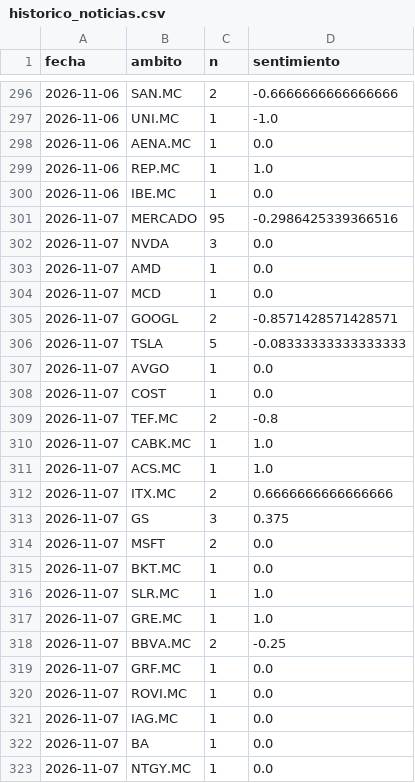
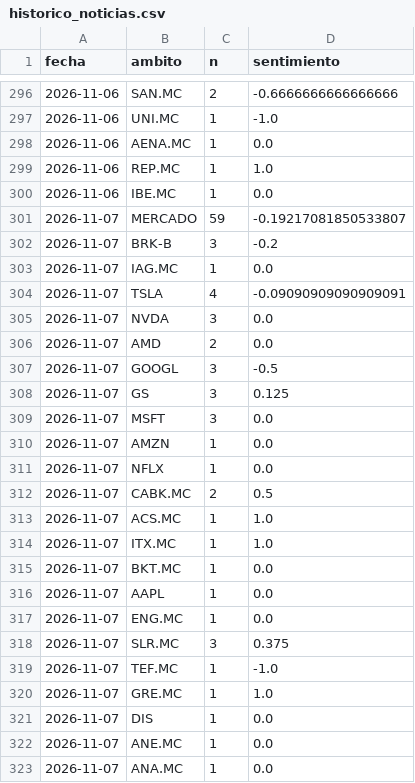
Before and after one commit to agomes03/Bolsa_Alex, a CSV file: informe/historico_noticias.csv, drawn as a sheet; only a part is shown, gaps mark what is left out; the shorter side is filled out with more unchanged rows; the diff covers the shown part only.

```diff
--- a/informe/historico_noticias.csv
+++ b/informe/historico_noticias.csv
@@ -300,24 +300,23 @@ fecha,ambito,n,sentimiento
 2026-11-06,IBE.MC,1,0.0
-2026-11-07,MERCADO,95,-0.2986425339366516
+2026-11-07,MERCADO,59,-0.19217081850533807
+2026-11-07,BRK-B,3,-0.2
+2026-11-07,IAG.MC,1,0.0
+2026-11-07,TSLA,4,-0.09090909090909091
 2026-11-07,NVDA,3,0.0
-2026-11-07,AMD,1,0.0
-2026-11-07,MCD,1,0.0
-2026-11-07,GOOGL,2,-0.8571428571428571
-2026-11-07,TSLA,5,-0.08333333333333333
-2026-11-07,AVGO,1,0.0
-2026-11-07,COST,1,0.0
-2026-11-07,TEF.MC,2,-0.8
-2026-11-07,CABK.MC,1,1.0
+2026-11-07,AMD,2,0.0
+2026-11-07,GOOGL,3,-0.5
+2026-11-07,GS,3,0.125
+2026-11-07,MSFT,3,0.0
+2026-11-07,AMZN,1,0.0
+2026-11-07,NFLX,1,0.0
+2026-11-07,CABK.MC,2,0.5
 2026-11-07,ACS.MC,1,1.0
-2026-11-07,ITX.MC,2,0.6666666666666666
-2026-11-07,GS,3,0.375
-2026-11-07,MSFT,2,0.0
+2026-11-07,ITX.MC,1,1.0
 2026-11-07,BKT.MC,1,0.0
-2026-11-07,SLR.MC,1,1.0
+2026-11-07,AAPL,1,0.0
+2026-11-07,ENG.MC,1,0.0
+2026-11-07,SLR.MC,3,0.375
+2026-11-07,TEF.MC,1,-1.0
 2026-11-07,GRE.MC,1,1.0
-2026-11-07,BBVA.MC,2,-0.25
-2026-11-07,GRF.MC,1,0.0
-2026-11-07,ROVI.MC,1,0.0
-2026-11-07,IAG.MC,1,0.0
-2026-11-07,BA,1,0.0
-2026-11-07,NTGY.MC,1,0.0
+2026-11-07,DIS,1,0.0
+2026-11-07,ANE.MC,1,0.0
```
Also changed, not shown: 1 added row and 2 removed rows elsewhere in this file, informe/historico_ideas.csv, informe/historico_veredictos.csv, 2 other files.
